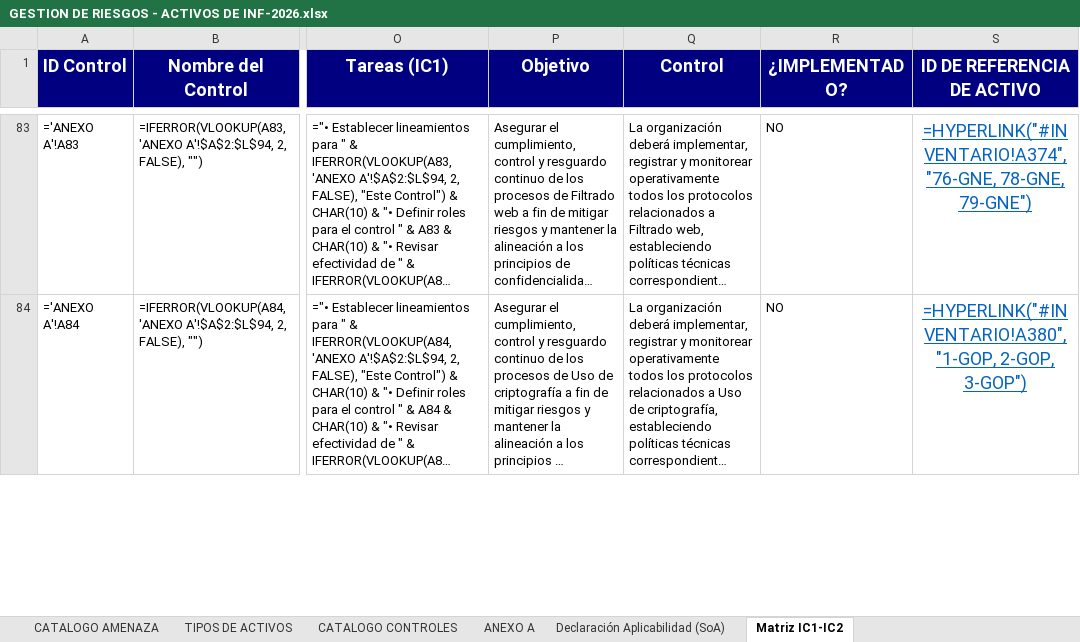
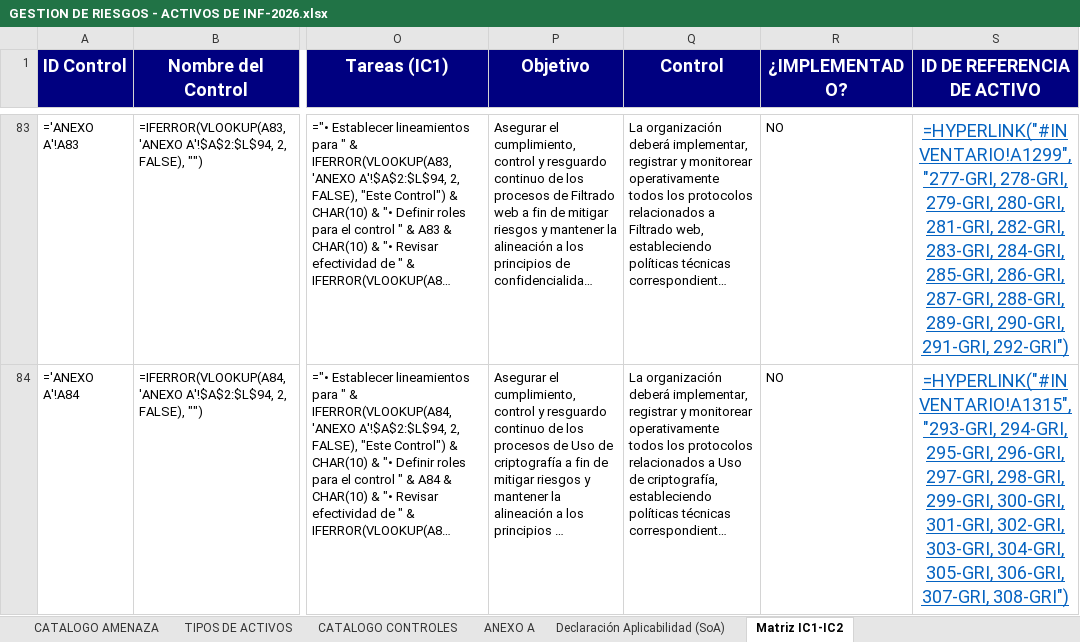
Before and after one commit to said-albuja/gestion-riesgos-iso27001, an Excel workbook: GESTION DE RIESGOS - ACTIVOS DE INF-2026.xlsx, sheet Matriz IC1-IC2, drawn as a sheet; only a part is shown, gaps mark what is left out; long unchanged cells end in …; values as stored, in another font and other column widths than the file's, no borders; formulas without a stored value are shown as written; the diff covers the shown part only; the diff names each change by its address in the sheet, - before the commit and + after, or states it on an @@ line.

```diff
--- a/GESTION DE RIESGOS - ACTIVOS DE INF-2026.xlsx (sheet Matriz IC1-IC2)
+++ b/GESTION DE RIESGOS - ACTIVOS DE INF-2026.xlsx (sheet Matriz IC1-IC2)
-S83 (ID DE REFERENCIA DE ACTIVO): =HYPERLINK("#INVENTARIO!A374", "76-GNE, 78-GNE, 79-GNE")
+S83 (ID DE REFERENCIA DE ACTIVO): =HYPERLINK("#INVENTARIO!A1299", "277-GRI, 278-GRI, 279-GRI, 280-GRI, 281-GRI, 282-GRI, 283-GRI, 284-GRI, 285-GRI, 286-GRI, 287-GRI, 288-GRI, 289-GRI, 290-GRI, 291-GRI, 292-GRI")
-S84 (ID DE REFERENCIA DE ACTIVO): =HYPERLINK("#INVENTARIO!A380", "1-GOP, 2-GOP, 3-GOP")
+S84 (ID DE REFERENCIA DE ACTIVO): =HYPERLINK("#INVENTARIO!A1315", "293-GRI, 294-GRI, 295-GRI, 296-GRI, 297-GRI, 298-GRI, 299-GRI, 300-GRI, 301-GRI, 302-GRI, 303-GRI, 304-GRI, 305-GRI, 306-GRI, 307-GRI, 308-GRI")
```
Also changed, not shown: 86 edited cells elsewhere in this sheet.
